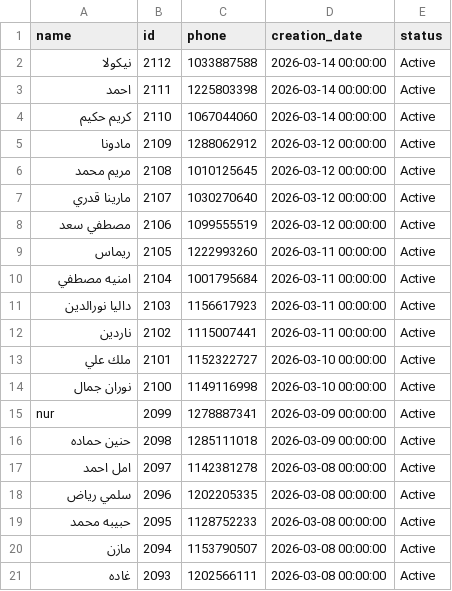
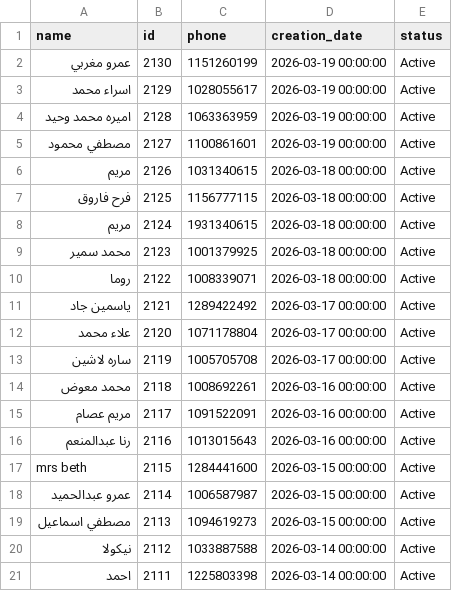
Before and after one commit to Malek74/Mojo-Analytics-Pipeline, a CSV file: database/clients.csv, drawn as a sheet; only a part is shown; the shorter side is filled out with more unchanged rows.

```diff
--- a/database/clients.csv
+++ b/database/clients.csv
@@ -1,2 +1,20 @@
 name,id,phone,creation_date,status
+عمرو مغربي,2130,1151260199,2026-03-19 00:00:00,Active
+اسراء محمد,2129,1028055617,2026-03-19 00:00:00,Active
+اميره محمد وحيد,2128,1063363959,2026-03-19 00:00:00,Active
+مصطفي محمود,2127,1100861601,2026-03-19 00:00:00,Active
+مريم ,2126,1031340615,2026-03-18 00:00:00,Active
+فرح فاروق,2125,1156777115,2026-03-18 00:00:00,Active
+مريم ,2124,1931340615,2026-03-18 00:00:00,Active
+محمد سمير ,2123,1001379925,2026-03-18 00:00:00,Active
+روما,2122,1008339071,2026-03-18 00:00:00,Active
+ياسمين جاد,2121,1289422492,2026-03-17 00:00:00,Active
+علاء محمد,2120,1071178804,2026-03-17 00:00:00,Active
+ساره لاشين,2119,1005705708,2026-03-17 00:00:00,Active
+محمد معوض,2118,1008692261,2026-03-16 00:00:00,Active
+مريم عصام ,2117,1091522091,2026-03-16 00:00:00,Active
+رنا عبدالمنعم,2116,1013015643,2026-03-16 00:00:00,Active
+mrs beth,2115,1284441600,2026-03-15 00:00:00,Active
+عمرو عبدالحميد,2114,1006587987,2026-03-15 00:00:00,Active
+مصطفي اسماعيل,2113,1094619273,2026-03-15 00:00:00,Active
 نيكولا,2112,1033887588,2026-03-14 00:00:00,Active
```
Also changed, not shown: 7 other files.
